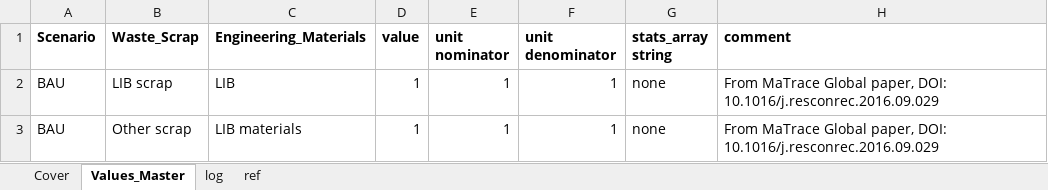
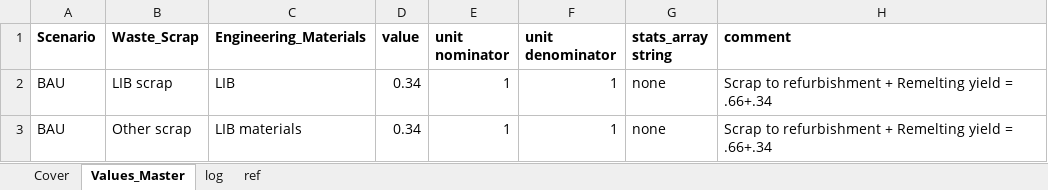
Before and after one commit to jvendries/ODYM, an Excel workbook: docs/Files/EV_model/ODYM_Tutorial6_RemeltingYieldLL_V1.0.xlsx, sheet Values_Master, drawn as a sheet; values as stored, in another font and other column widths than the file's, no borders; the diff names each change by its address in the sheet, - before the commit and + after, or states it on an @@ line.

Commit message:
Changes to add a working refurbishment process. Refer to list of changes in the first chunk of the .ipynb file under 2025-07-21

```diff
--- a/docs/Files/EV_model/ODYM_Tutorial6_RemeltingYieldLL_V1.0.xlsx (sheet Values_Master)
+++ b/docs/Files/EV_model/ODYM_Tutorial6_RemeltingYieldLL_V1.0.xlsx (sheet Values_Master)
-D2:D3 (value): 1
+D2:D3 (value): 0.34
-H2:H3 (comment): From MaTrace Global paper, DOI: 10.1016/j.resconrec.2016.09.029
+H2:H3 (comment): Scrap to refurbishment + Remelting yield = .66+.34
```
Also changed, not shown: sheet ref, sheet log, sheet Cover, formulas that keep their value, docs/Files/EV_model/ODYM_Config_Tutorial6_EV_model.xlsx, 5 other files.
